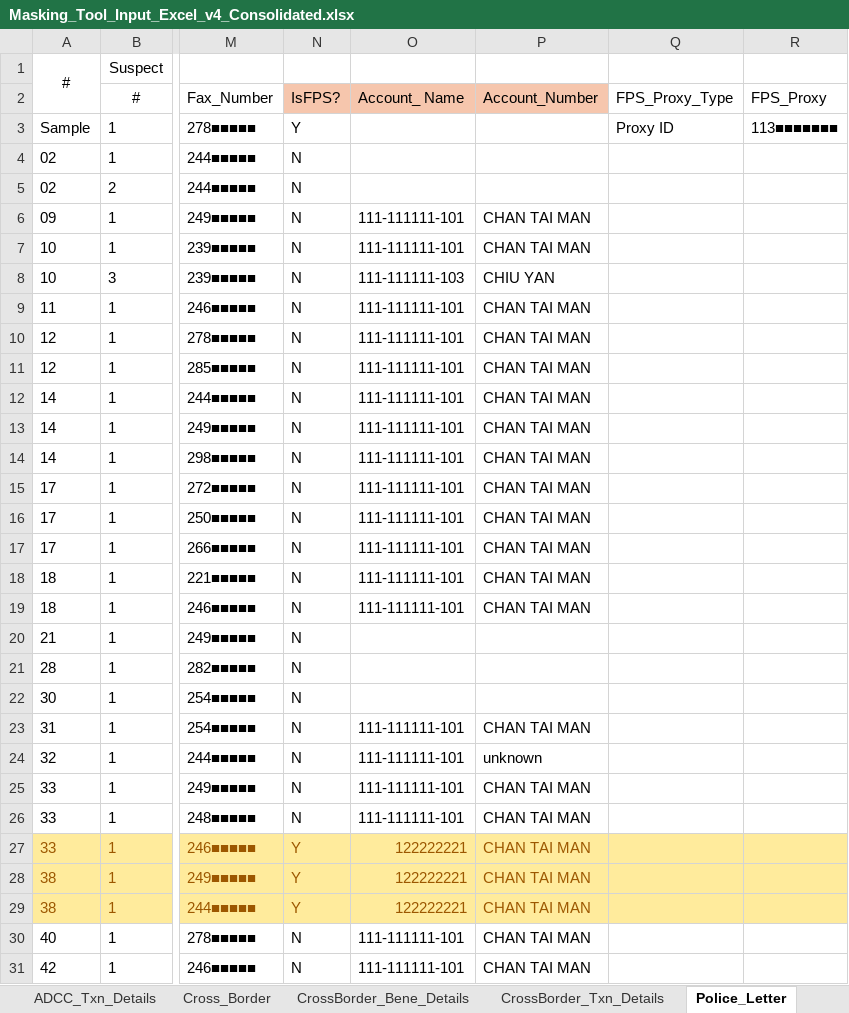
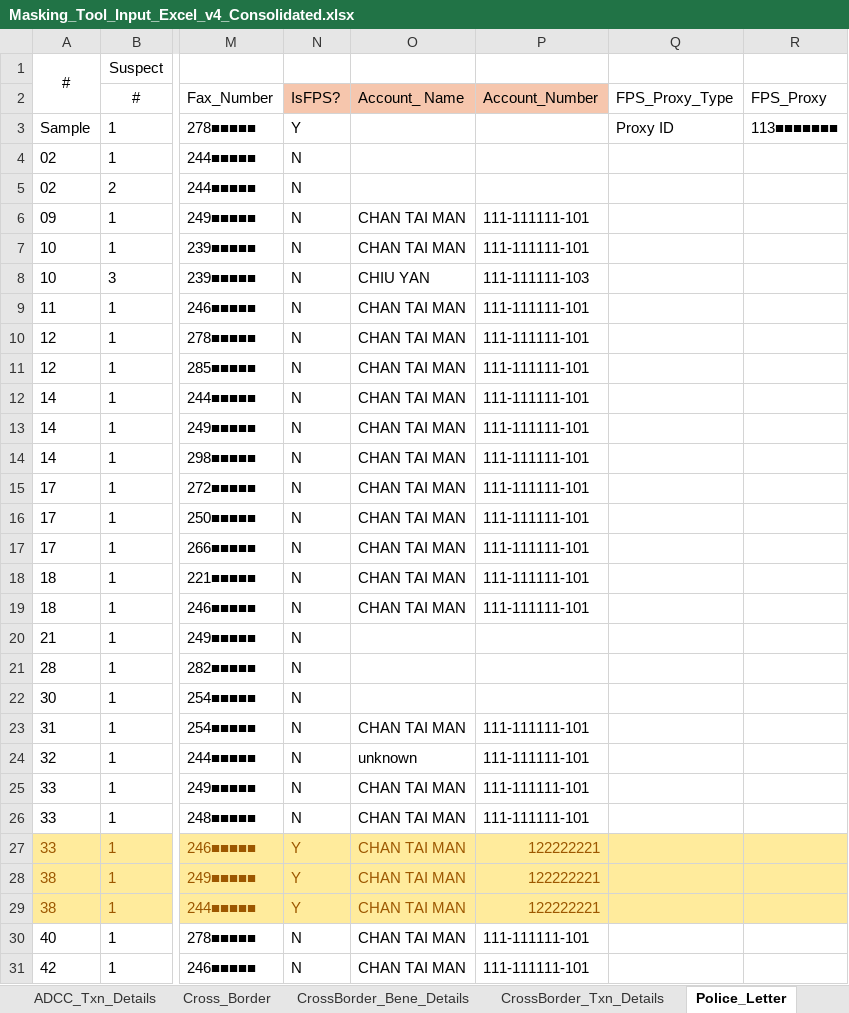
Before and after one commit to michaelfong2017/hase-scripts, an Excel workbook: Raw Input Data/Processing/Masking_Tool_Input_Excel_v4_Consolidated.xlsx, sheet Police_Letter, drawn as a sheet; only a part is shown, gaps mark what is left out; values as stored, in another font and other column widths than the file's, no borders; the diff covers the shown part only; the diff names each change by its address in the sheet, - before the commit and + after, or states it on an @@ line.

Commit message:
fix data

```diff
--- a/Raw Input Data/Processing/Masking_Tool_Input_Excel_v4_Consolidated.xlsx (sheet Police_Letter)
+++ b/Raw Input Data/Processing/Masking_Tool_Input_Excel_v4_Consolidated.xlsx (sheet Police_Letter)
-O6:O7 (Account_ Name): 111-111111-101
+O6:O7 (Account_ Name): CHAN TAI MAN
-P6:P7 (Account_Number): CHAN TAI MAN
+P6:P7 (Account_Number): 111-111111-101
-O8 (Account_ Name): 111-111111-103
+O8 (Account_ Name): CHIU YAN
-P8 (Account_Number): CHIU YAN
+P8 (Account_Number): 111-111111-103
-O9:O19 (Account_ Name): 111-111111-101
+O9:O19 (Account_ Name): CHAN TAI MAN
-P9:P19 (Account_Number): CHAN TAI MAN
+P9:P19 (Account_Number): 111-111111-101
-O23 (Account_ Name): 111-111111-101
+O23 (Account_ Name): CHAN TAI MAN
-P23 (Account_Number): CHAN TAI MAN
+P23 (Account_Number): 111-111111-101
-O24 (Account_ Name): 111-111111-101
+O24 (Account_ Name): unknown
-P24 (Account_Number): unknown
+P24 (Account_Number): 111-111111-101
-O25:O26 (Account_ Name): 111-111111-101
+O25:O26 (Account_ Name): CHAN TAI MAN
-P25:P26 (Account_Number): CHAN TAI MAN
+P25:P26 (Account_Number): 111-111111-101
-O27:O29 (Account_ Name): 122222221
+O27:O29 (Account_ Name): CHAN TAI MAN
-P27:P29 (Account_Number): CHAN TAI MAN
+P27:P29 (Account_Number): 122222221
-O30:O31 (Account_ Name): 111-111111-101
+O30:O31 (Account_ Name): CHAN TAI MAN
-P30:P31 (Account_Number): CHAN TAI MAN
+P30:P31 (Account_Number): 111-111111-101
```
Also changed, not shown: 8 edited cells elsewhere in this sheet.
